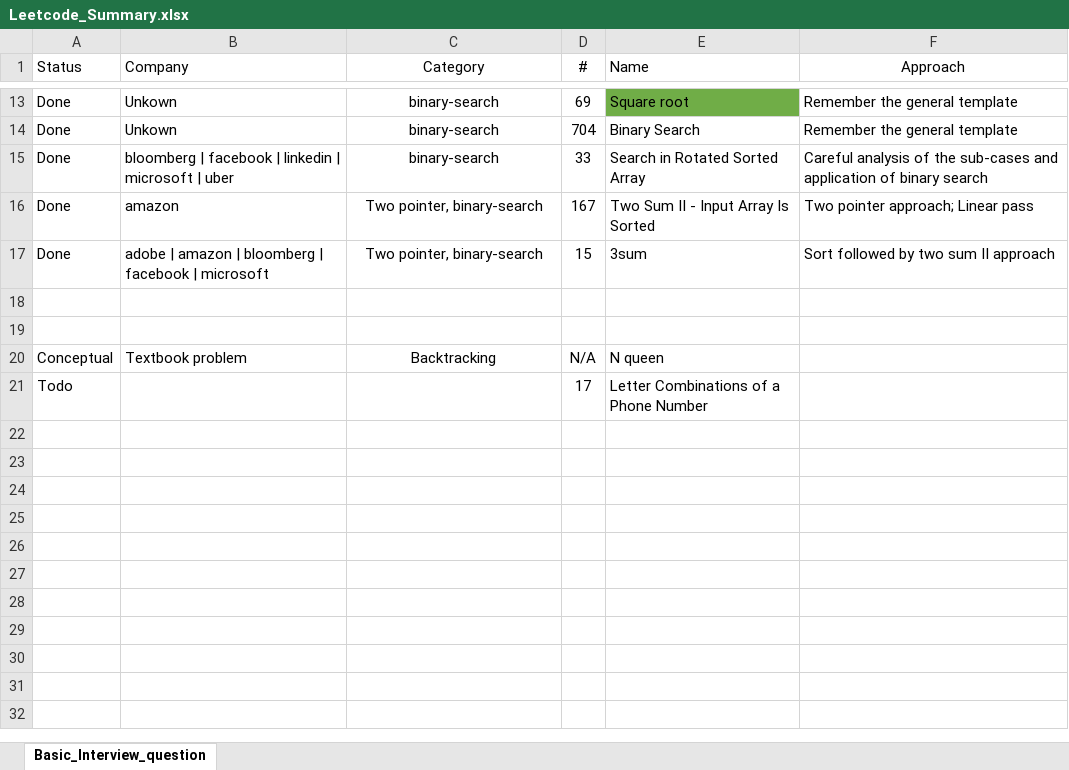
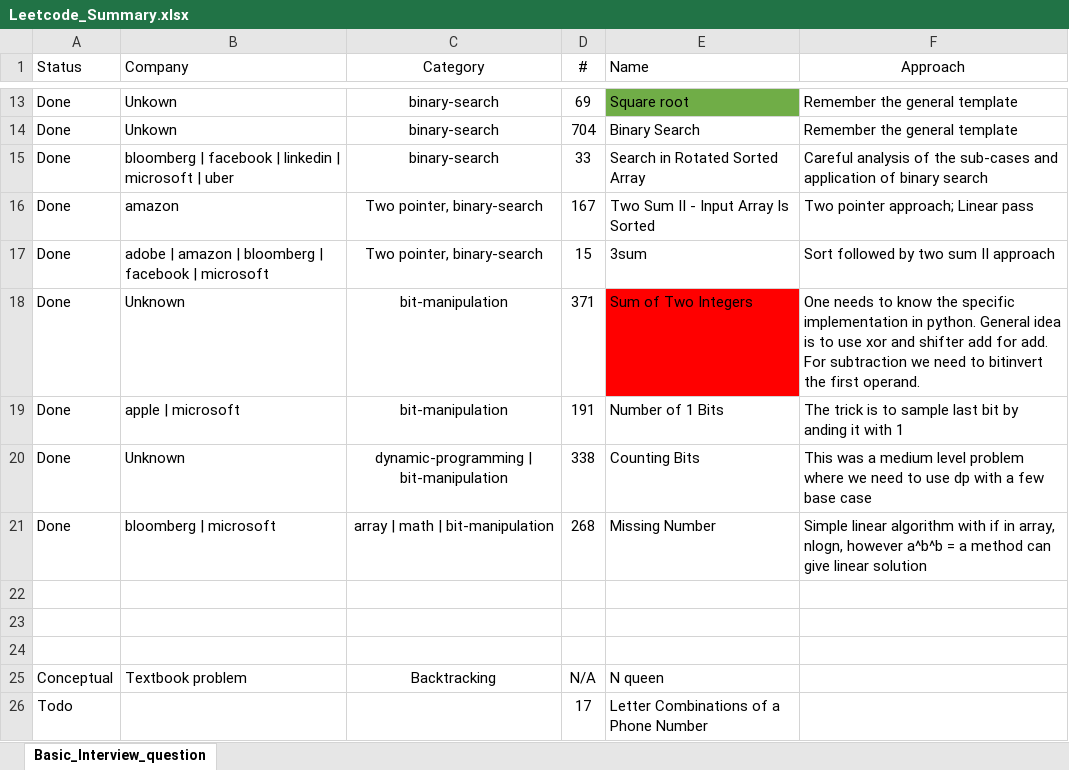
Before and after one commit to wasim92007/leetcode, an Excel workbook: Leetcode_Summary.xlsx, sheet Basic_Interview_question, drawn as a sheet; only a part is shown, gaps mark what is left out; values as stored, in another font and other column widths than the file's, no borders; the diff names each change by its address in the sheet, - before the commit and + after, or states it on an @@ line.

Commit message:
Missing number

```diff
--- a/Leetcode_Summary.xlsx (sheet Basic_Interview_question)
+++ b/Leetcode_Summary.xlsx (sheet Basic_Interview_question)
+row 18: Done | Unknown | bit-manipulation | 371 | Sum of Two Integers | One needs to know the specific implementation in python. General idea is to use xor and shifter add for add. For subtraction we need to bitinvert the first operand.
+row 19: Done | apple | microsoft | bit-manipulation | 191 | Number of 1 Bits | The trick is to sample last bit by anding it with 1
+row 20: Done | Unknown | dynamic-programming | bit-manipulation | 338 | Counting Bits | This was a medium level problem where we need to use dp with a few base case
+row 21: Done | bloomberg | microsoft | array | math | bit-manipulation | 268 | Missing Number | Simple linear algorithm with if in array, nlogn, however a^b^b = a method can give linear solution
+row 22: (empty)
```
Also changed, not shown: 1 other file.
